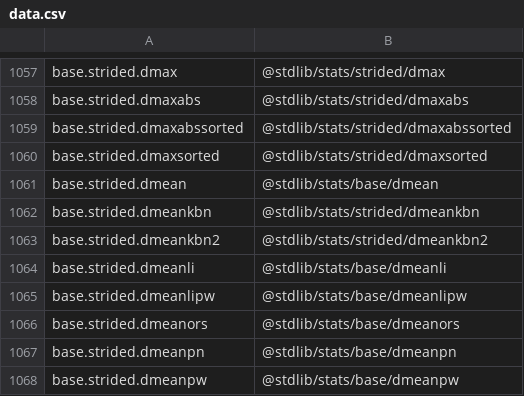
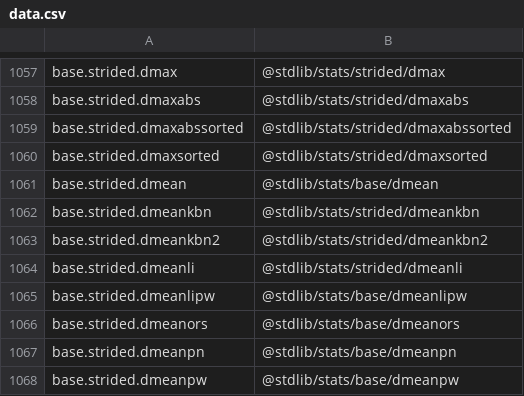
Before and after one commit to stdlib-js/namespace-alias2pkg, a CSV file: data/data.csv, drawn as a sheet; only a part is shown, gaps mark what is left out.

```diff
--- a/data/data.csv
+++ b/data/data.csv
@@ -1063,3 +1063,3 @@ base.strided.dmeankbn,"@stdlib/stats/strided/dmeankbn"
 base.strided.dmeankbn2,"@stdlib/stats/strided/dmeankbn2"
-base.strided.dmeanli,"@stdlib/stats/base/dmeanli"
+base.strided.dmeanli,"@stdlib/stats/strided/dmeanli"
 base.strided.dmeanlipw,"@stdlib/stats/base/dmeanlipw"
```
Also changed, not shown: 4 other files.
